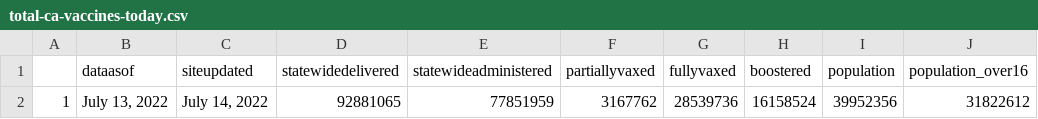
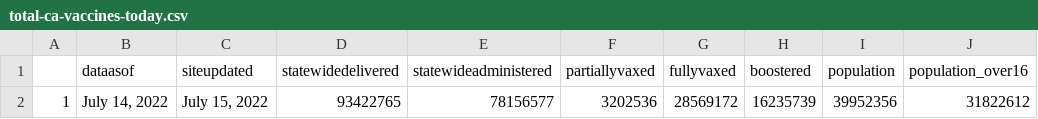
Before and after one commit to abcotvdata/CA-Vaccines, a CSV file: ca-vaccine-data/total-ca-vaccines-today.csv, drawn as a sheet.

Commit message:
GitHub Update CA Vaccine Totals Data 2022-07-15

```diff
--- a/ca-vaccine-data/total-ca-vaccines-today.csv
+++ b/ca-vaccine-data/total-ca-vaccines-today.csv
@@ -1,2 +1,2 @@
 "","dataasof","siteupdated","statewidedelivered","statewideadministered","partiallyvaxed","fullyvaxed","boostered","population","population_over16"
-"1","July 13, 2022","July 14, 2022","92881065","77851959","3167762","28539736","16158524",39952356,31822612
+"1","July 14, 2022","July 15, 2022","93422765","78156577","3202536","28569172","16235739",39952356,31822612
```
